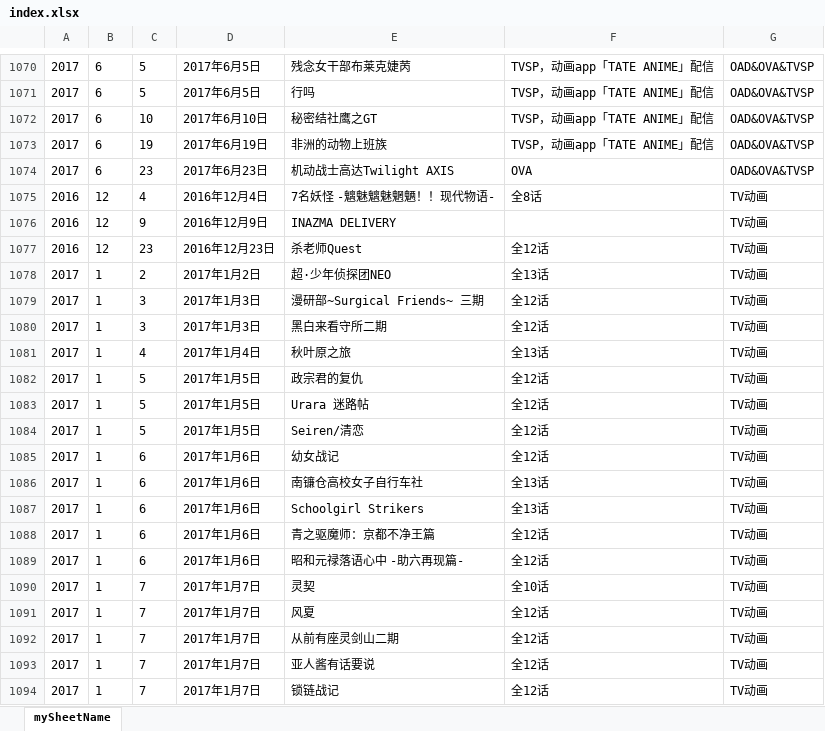
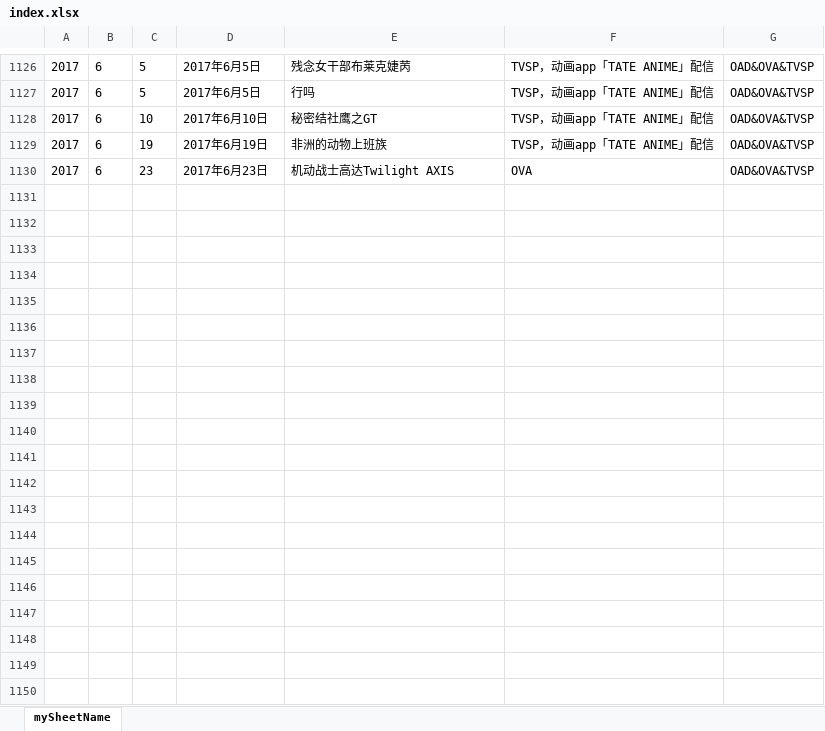
Before and after one commit to jiangyalin/selenium-crawler, an Excel workbook: data/encyclopedia/new-fan-chronology/index.xlsx, sheet mySheetName, drawn as a sheet; only a part is shown, gaps mark what is left out; values as stored, in another font and other column widths than the file's, no borders; removed rows and columns are numbered as before the commit, all else as after; the diff covers the shown part only; the diff names each change by its address in the sheet, - before the commit and + after, or states it on an @@ line.

```diff
--- a/data/encyclopedia/new-fan-chronology/index.xlsx (sheet mySheetName)
+++ b/data/encyclopedia/new-fan-chronology/index.xlsx (sheet mySheetName)
-row 1075: 2016 | 12 | 4 | 2016年12月4日 | 7名妖怪 -魑魅魑魅魍魉！！现代物语- | 全8话 | TV动画
-row 1076: 2016 | 12 | 9 | 2016年12月9日 | INAZMA DELIVERY |  | TV动画
-row 1077: 2016 | 12 | 23 | 2016年12月23日 | 杀老师Quest | 全12话 | TV动画
-row 1078: 2017 | 1 | 2 | 2017年1月2日 | 超·少年侦探团NEO | 全13话 | TV动画
-row 1079: 2017 | 1 | 3 | 2017年1月3日 | 漫研部~Surgical Friends~ 三期 | 全12话 | TV动画
-row 1080: 2017 | 1 | 3 | 2017年1月3日 | 黑白来看守所二期 | 全12话 | TV动画
-row 1081: 2017 | 1 | 4 | 2017年1月4日 | 秋叶原之旅 | 全13话 | TV动画
-row 1082: 2017 | 1 | 5 | 2017年1月5日 | 政宗君的复仇 | 全12话 | TV动画
-row 1083: 2017 | 1 | 5 | 2017年1月5日 | Urara 迷路帖 | 全12话 | TV动画
-row 1084: 2017 | 1 | 5 | 2017年1月5日 | Seiren/清恋 | 全12话 | TV动画
-row 1085: 2017 | 1 | 6 | 2017年1月6日 | 幼女战记 | 全12话 | TV动画
-row 1086: 2017 | 1 | 6 | 2017年1月6日 | 南镰仓高校女子自行车社 | 全13话 | TV动画
-row 1087: 2017 | 1 | 6 | 2017年1月6日 | Schoolgirl Strikers | 全13话 | TV动画
-row 1088: 2017 | 1 | 6 | 2017年1月6日 | 青之驱魔师：京都不净王篇 | 全12话 | TV动画
-row 1089: 2017 | 1 | 6 | 2017年1月6日 | 昭和元禄落语心中 -助六再现篇- | 全12话 | TV动画
-row 1090: 2017 | 1 | 7 | 2017年1月7日 | 灵契 | 全10话 | TV动画
-row 1091: 2017 | 1 | 7 | 2017年1月7日 | 风夏 | 全12话 | TV动画
-row 1092: 2017 | 1 | 7 | 2017年1月7日 | 从前有座灵剑山二期 | 全12话 | TV动画
-row 1093: 2017 | 1 | 7 | 2017年1月7日 | 亚人酱有话要说 | 全12话 | TV动画
-row 1094: 2017 | 1 | 7 | 2017年1月7日 | 锁链战记 | 全12话 | TV动画
```
Also changed, not shown: 72 added rows, 66 removed rows and 158 edited cells elsewhere in this sheet, 5 other files.
